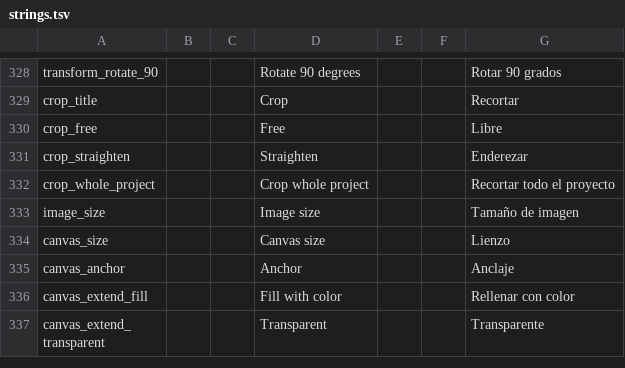
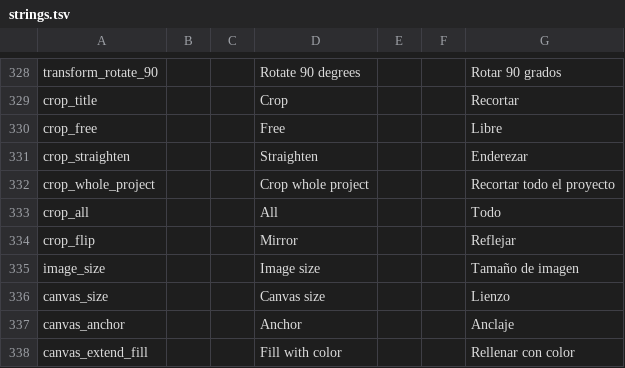
Before and after one commit to dskmusic/Pixa, a TSV file: tools/strings.tsv, drawn as a sheet; only a part is shown, gaps mark what is left out; the shorter side is filled out with more unchanged rows.

```diff
--- a/tools/strings.tsv
+++ b/tools/strings.tsv
@@ -332,2 +332,4 @@ crop_straighten|||Straighten|||Enderezar
 crop_whole_project|||Crop whole project|||Recortar todo el proyecto
+crop_all|||All|||Todo
+crop_flip|||Mirror|||Reflejar
 image_size|||Image size|||Tamaño de imagen
```
Also changed, not shown: 4 other files.
